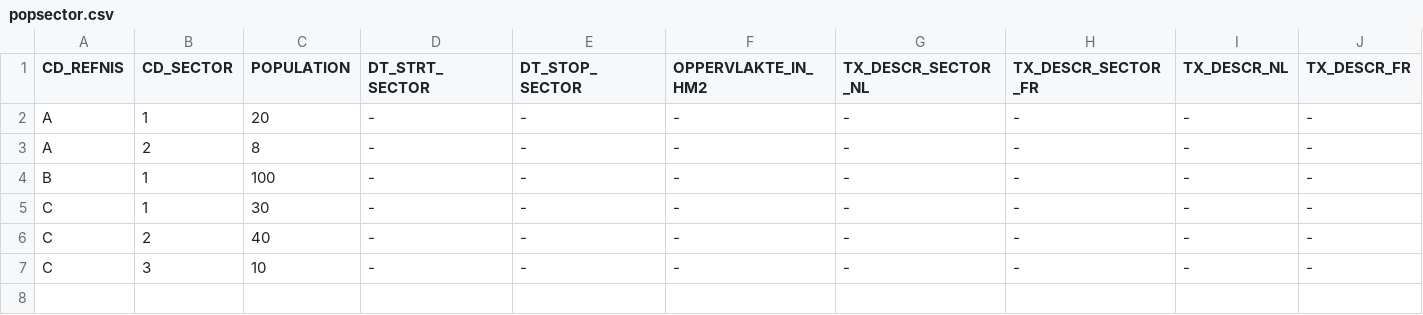
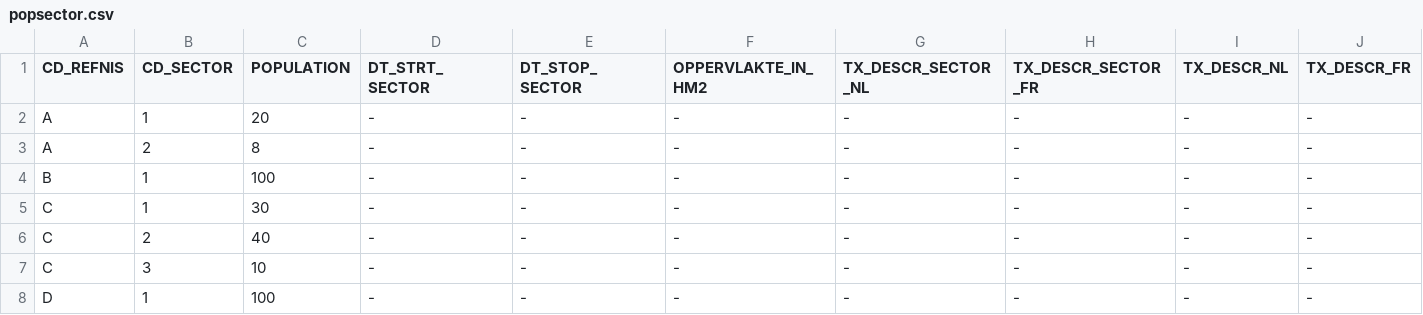
Before and after one commit to GuillaumeDerval/publictransportmap, a CSV file: my_program_test/data/popsector.csv, drawn as a sheet; the diff names each change by its address in the sheet, - before the commit and + after, or states it on an @@ line.

Commit message:
test monte carlo : fonctions auxiliaires

```diff
--- a/my_program_test/data/popsector.csv
+++ b/my_program_test/data/popsector.csv
+row 8: D | 1 | 100 | - | - | - | - | - | - | -
```
Also changed, not shown: 6 other files.
